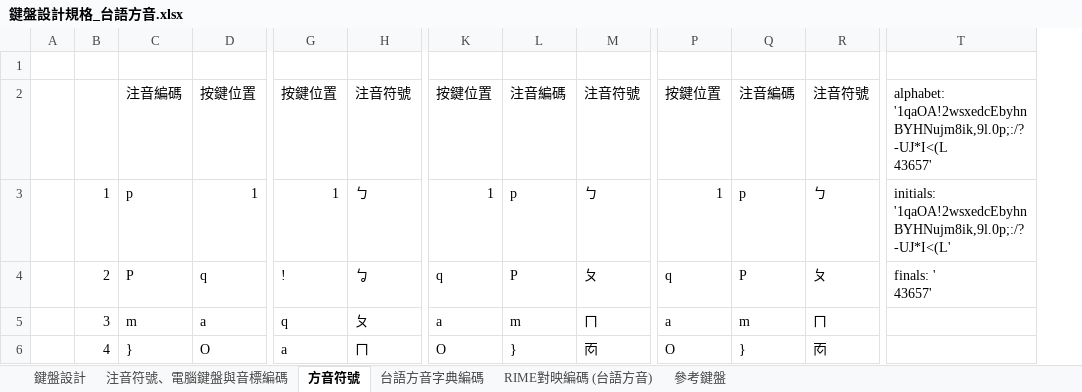
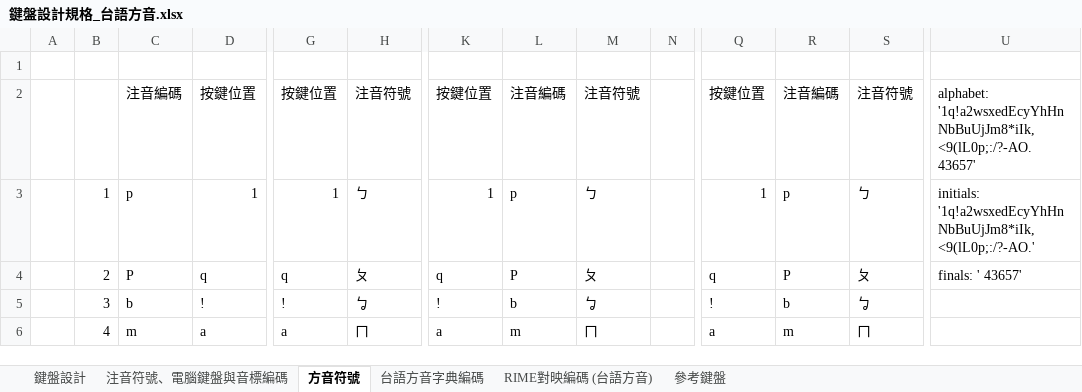
Before and after one commit to AlanJui/rime-tlpa, an Excel workbook: docs/鍵盤設計規格_台語方音.xlsx, sheet 方音符號, drawn as a sheet; only a part is shown, gaps mark what is left out; values as stored, in another font and other column widths than the file's, no cell formats; addresses are those after the commit; ↵ is a line break in a cell; the diff covers the shown part only; the diff names each change by its address in the sheet, - before the commit and + after, or states it on an @@ line.

```diff
--- a/docs/鍵盤設計規格_台語方音.xlsx (sheet 方音符號)
+++ b/docs/鍵盤設計規格_台語方音.xlsx (sheet 方音符號)
+column N, empty
-U2: alphabet: '1qaOA!2wsxedcEbyhnBYHNujm8ik,9l.0p;:/?-UJ*I<(L ↵ 43657'
+U2: alphabet: '1q!a2wsxedEcyYhHnNbBuUjJm8*iIk,<9(lL0p;:/?-AO. 43657'
-U3: initials: '1qaOA!2wsxedcEbyhnBYHNujm8ik,9l.0p;:/?-UJ*I<(L'
+U3: initials: '1q!a2wsxedEcyYhHnNbBuUjJm8*iIk,<9(lL0p;:/?-AO.'
-G4: !
+G4: q
-H4: ㆠ
+H4: ㄆ
-U4: finals: ' ↵ 43657'
+U4: finals: ' 43657'
-C5: m
+C5: b
-D5: a
+D5: !
-G5: q
+G5: !
-H5: ㄆ
+H5: ㆠ
-K5: a
+K5: !
-L5: m
+L5: b
-M5: ㄇ
+M5: ㆠ
-Q5: a
+Q5: !
-R5: m
+R5: b
-S5: ㄇ
+S5: ㆠ
-C6: }
+C6: m
-D6: O
+D6: a
-K6: O
+K6: a
-L6: }
+L6: m
-M6: ㆱ
+M6: ㄇ
-Q6: O
+Q6: a
-R6: }
+R6: m
-S6: ㆱ
+S6: ㄇ
```
Also changed, not shown: 5 added rows, 10 removed rows and 420 edited cells elsewhere in this sheet, cell formats, formulas that keep their value, 4 other files.
